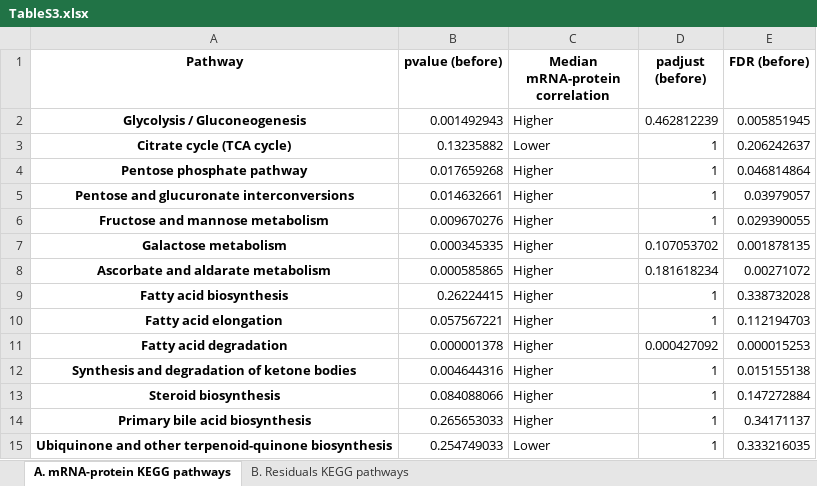
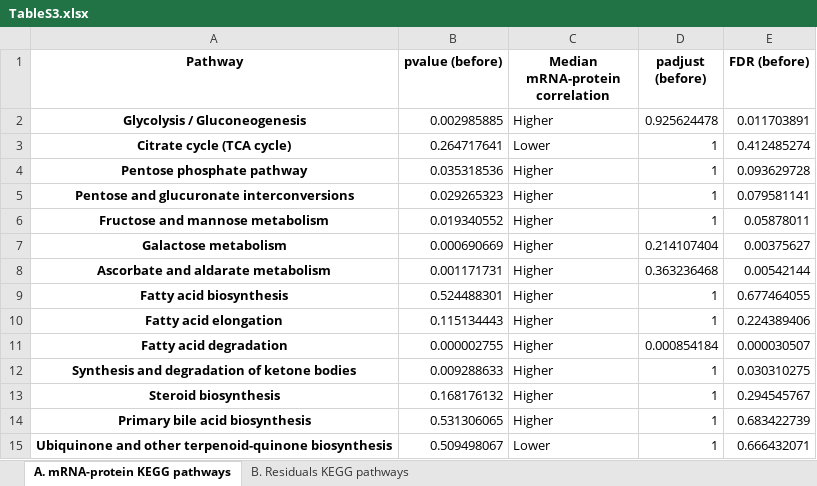
Before and after one commit to cancergenetics/limitations_of_omics_reproducibility, an Excel workbook: local_data/results/TableS3.xlsx, sheet A. mRNA-protein KEGG pathways, drawn as a sheet; only a part is shown; values as stored, in another font and other column widths than the file's, no borders; the diff covers the shown part only; the diff names each change by its address in the sheet, - before the commit and + after, or states it on an @@ line.

Commit message:
Updated pathway enrichment analysis and common_utils

```diff
--- a/local_data/results/TableS3.xlsx (sheet A. mRNA-protein KEGG pathways)
+++ b/local_data/results/TableS3.xlsx (sheet A. mRNA-protein KEGG pathways)
-B2 (pvalue (before)): 0.001492943
+B2 (pvalue (before)): 0.002985885
-D2 (padjust (before)): 0.462812239
+D2 (padjust (before)): 0.925624478
-E2 (FDR (before)): 0.005851945
+E2 (FDR (before)): 0.011703891
-B3 (pvalue (before)): 0.13235882
+B3 (pvalue (before)): 0.264717641
-E3 (FDR (before)): 0.206242637
+E3 (FDR (before)): 0.412485274
-B4 (pvalue (before)): 0.017659268
+B4 (pvalue (before)): 0.035318536
-E4 (FDR (before)): 0.046814864
+E4 (FDR (before)): 0.093629728
-B5 (pvalue (before)): 0.014632661
+B5 (pvalue (before)): 0.029265323
-E5 (FDR (before)): 0.03979057
+E5 (FDR (before)): 0.079581141
-B6 (pvalue (before)): 0.009670276
+B6 (pvalue (before)): 0.019340552
-E6 (FDR (before)): 0.029390055
+E6 (FDR (before)): 0.05878011
-B7 (pvalue (before)): 0.000345335
+B7 (pvalue (before)): 0.000690669
-D7 (padjust (before)): 0.107053702
+D7 (padjust (before)): 0.214107404
-E7 (FDR (before)): 0.001878135
+E7 (FDR (before)): 0.00375627
-B8 (pvalue (before)): 0.000585865
+B8 (pvalue (before)): 0.001171731
-D8 (padjust (before)): 0.181618234
+D8 (padjust (before)): 0.363236468
-E8 (FDR (before)): 0.00271072
+E8 (FDR (before)): 0.00542144
-B9 (pvalue (before)): 0.26224415
+B9 (pvalue (before)): 0.524488301
-E9 (FDR (before)): 0.338732028
+E9 (FDR (before)): 0.677464055
-B10 (pvalue (before)): 0.057567221
+B10 (pvalue (before)): 0.115134443
-E10 (FDR (before)): 0.112194703
+E10 (FDR (before)): 0.224389406
-B11 (pvalue (before)): 0.000001378
+B11 (pvalue (before)): 0.000002755
-D11 (padjust (before)): 0.000427092
+D11 (padjust (before)): 0.000854184
-E11 (FDR (before)): 0.000015253
+E11 (FDR (before)): 0.000030507
-B12 (pvalue (before)): 0.004644316
+B12 (pvalue (before)): 0.009288633
-E12 (FDR (before)): 0.015155138
+E12 (FDR (before)): 0.030310275
-B13 (pvalue (before)): 0.084088066
+B13 (pvalue (before)): 0.168176132
-E13 (FDR (before)): 0.147272884
+E13 (FDR (before)): 0.294545767
-B14 (pvalue (before)): 0.265653033
+B14 (pvalue (before)): 0.531306065
-E14 (FDR (before)): 0.34171137
+E14 (FDR (before)): 0.683422739
-B15 (pvalue (before)): 0.254749033
+B15 (pvalue (before)): 0.509498067
-E15 (FDR (before)): 0.333216035
+E15 (FDR (before)): 0.666432071
```
Also changed, not shown: 675 edited cells elsewhere in this sheet, sheet B. Residuals KEGG pathways, local_data/results/TableS2.xlsx, local_data/results/TableS4.xlsx, 9 other files.
